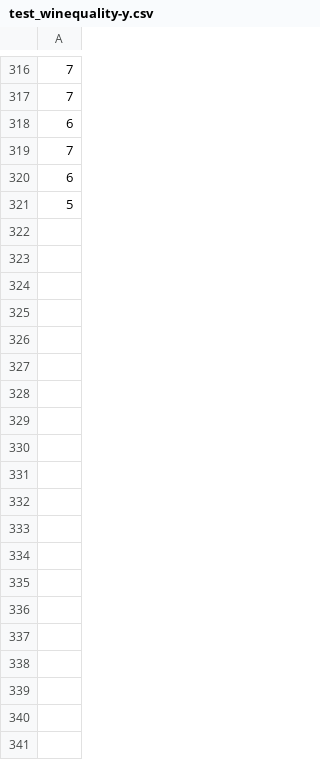
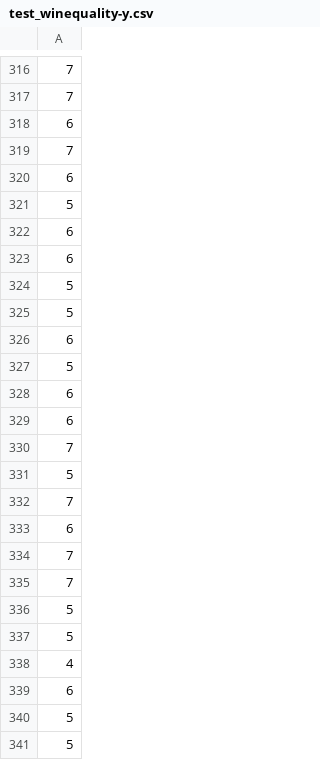
Before and after one commit to anuj509/Demo-MLOps, a CSV file: data/processed/test_winequality-y.csv, drawn as a sheet; only a part is shown, gaps mark what is left out; the diff covers the shown part only; the diff names each change by its address in the sheet, - before the commit and + after, or states it on an @@ line.

```diff
--- a/data/processed/test_winequality-y.csv
+++ b/data/processed/test_winequality-y.csv
+row 322: 6
+row 323: 6
+row 324: 5
+row 325: 5
+row 326: 6
+row 327: 5
+row 328: 6
+row 329: 6
+row 330: 7
+row 331: 5
+row 332: 7
+row 333: 6
+row 334: 7
+row 335: 7
+row 336: 5
+row 337: 5
+row 338: 4
+row 339: 6
+row 340: 5
+row 341: 5
```
Also changed, not shown: 60 added rows elsewhere in this file, data/processed/test_winequality-x.csv, data/processed/train_winequality-x.csv, 15 other files.
